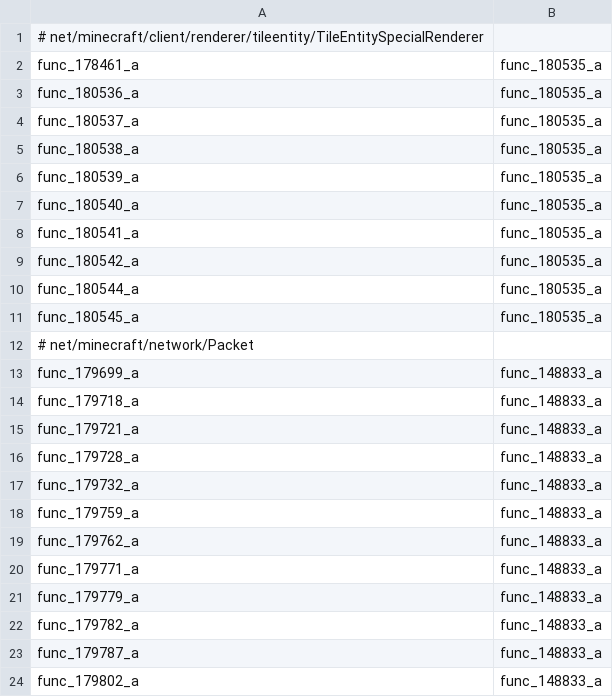
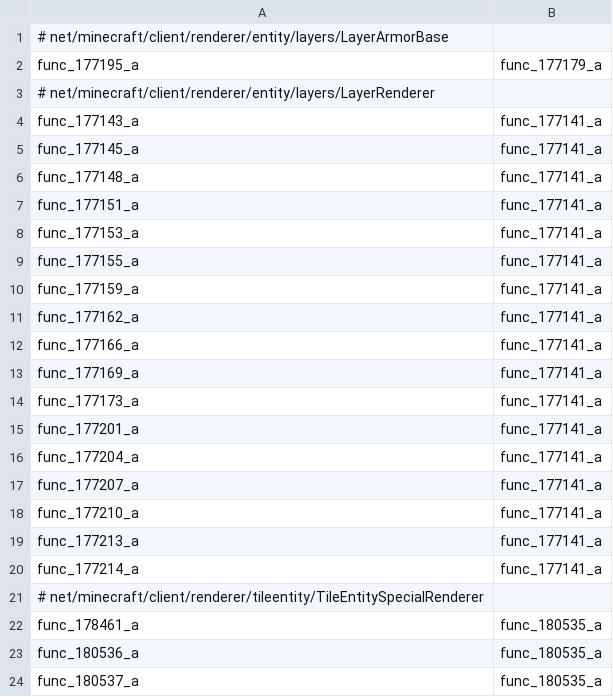
Before and after one commit to HowardZHY/LegacyCompatibilityUtils-1.8.9, a CSV file: src/main/resources/compatlib_methods.csv, drawn as a sheet; only a part is shown; the shorter side is filled out with more unchanged rows.

Commit message:
refactor: Move mismatching LayerRenderer methods to CSV

```diff
--- a/src/main/resources/compatlib_methods.csv
+++ b/src/main/resources/compatlib_methods.csv
@@ -1 +1,21 @@
+# net/minecraft/client/renderer/entity/layers/LayerArmorBase
+func_177195_a,func_177179_a
+# net/minecraft/client/renderer/entity/layers/LayerRenderer
+func_177143_a,func_177141_a
+func_177145_a,func_177141_a
+func_177148_a,func_177141_a
+func_177151_a,func_177141_a
+func_177153_a,func_177141_a
+func_177155_a,func_177141_a
+func_177159_a,func_177141_a
+func_177162_a,func_177141_a
+func_177166_a,func_177141_a
+func_177169_a,func_177141_a
+func_177173_a,func_177141_a
+func_177201_a,func_177141_a
+func_177204_a,func_177141_a
+func_177207_a,func_177141_a
+func_177210_a,func_177141_a
+func_177213_a,func_177141_a
+func_177214_a,func_177141_a
 # net/minecraft/client/renderer/tileentity/TileEntitySpecialRenderer
```
Also changed, not shown: 27 other files.
